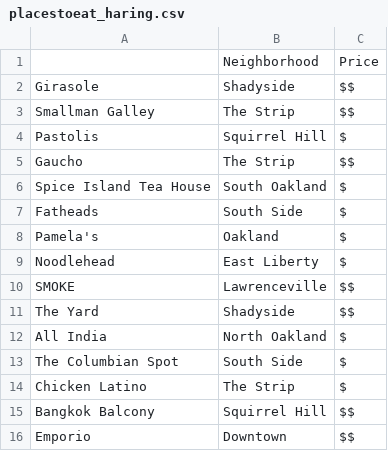
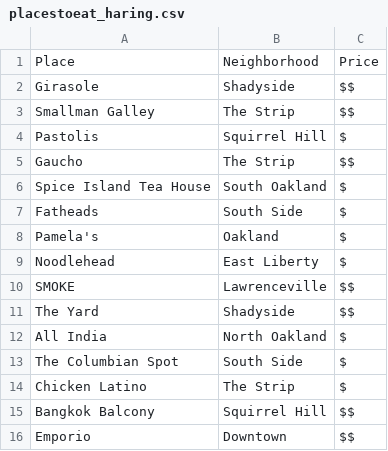
Before and after one commit to mmj32/Class-Practice-Repo, a CSV file: todo3/placestoeat_haring.csv, drawn as a sheet.

Commit message:
adding eat .csv with some changes

```diff
--- a/todo3/placestoeat_haring.csv
+++ b/todo3/placestoeat_haring.csv
@@ -1,2 +1,2 @@
-,Neighborhood,Price
+Place,Neighborhood,Price
 Girasole,Shadyside,$$
```
